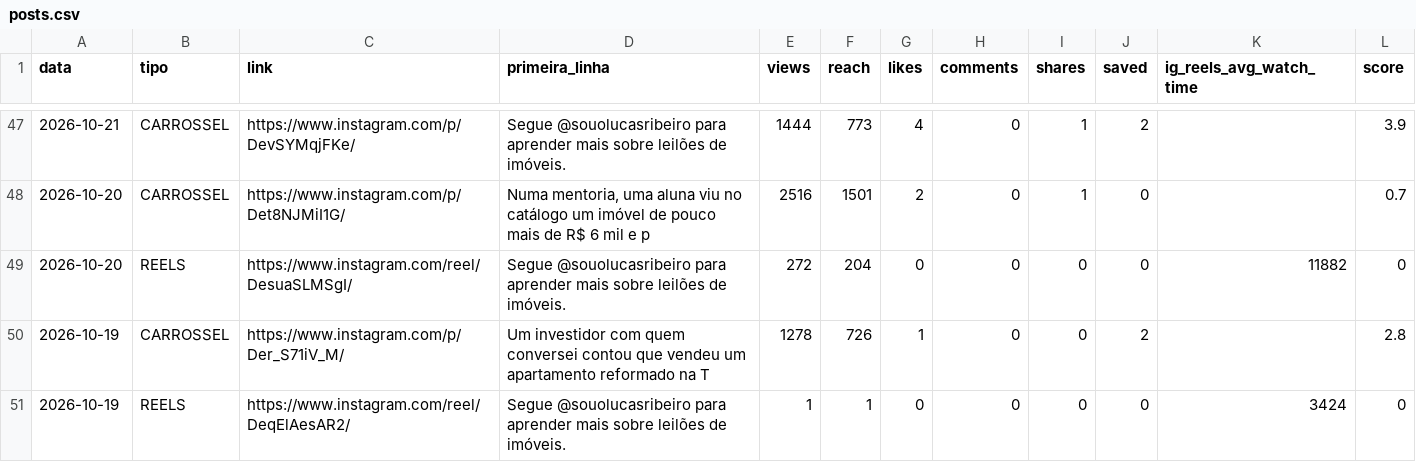
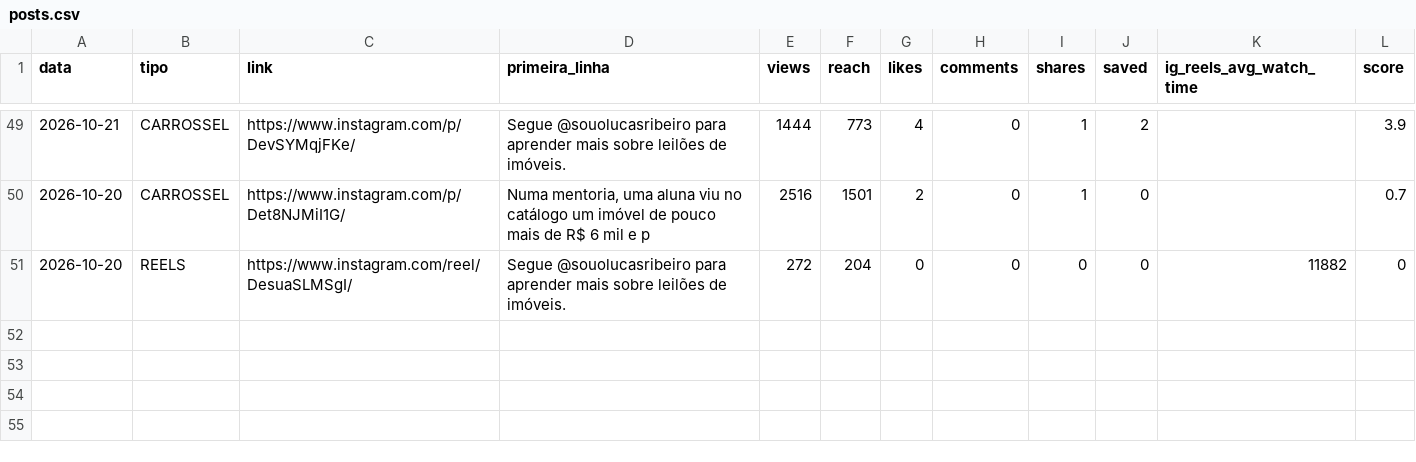
Before and after one commit to ribeirolucaspinto-pixel/Claude, a CSV file: gestao/metricas/posts.csv, drawn as a sheet; only a part is shown, gaps mark what is left out; the diff covers the shown part only.

Commit message:
Métricas do Instagram

```diff
--- a/gestao/metricas/posts.csv
+++ b/gestao/metricas/posts.csv
@@ -49,3 +51 @@ data,tipo,link,primeira_linha,views,reach,likes,comments,shares,saved,ig_reels_a
 "2026-10-20","REELS","https://www.instagram.com/reel/DesuaSLMSgI/","Segue @souolucasribeiro para aprender mais sobre leilões de imóveis.","272","204","0","0","0","0","11882","0"
-"2026-10-19","CARROSSEL","https://www.instagram.com/p/Der_S71iV_M/","Um investidor com quem conversei contou que vendeu um apartamento reformado na T","1278","726","1","0","0","2","","2.8"
-"2026-10-19","REELS","https://www.instagram.com/reel/DeqElAesAR2/","Segue @souolucasribeiro para aprender mais sobre leilões de imóveis.","1","1","0","0","0","0","3424","0"
```
Also changed, not shown: 2 added rows and 64 edited cells elsewhere in this file, 2 other files.
